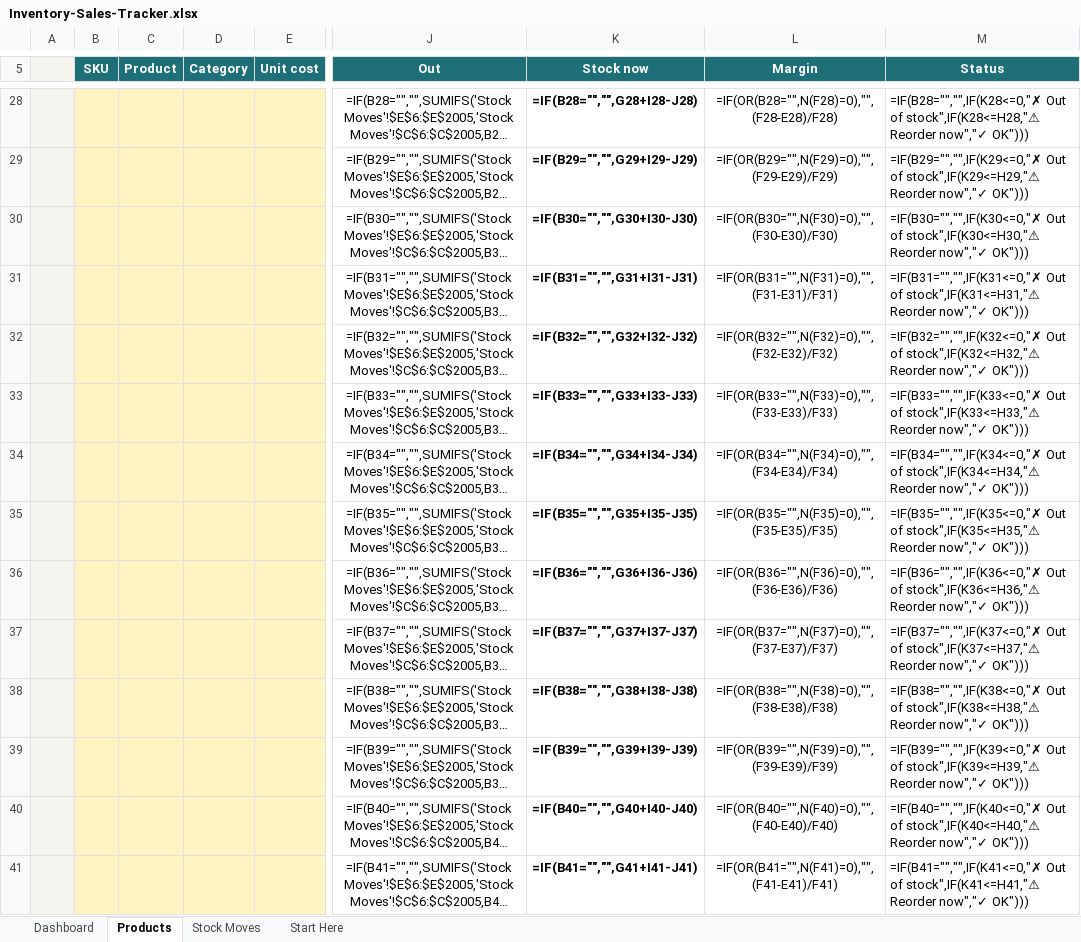
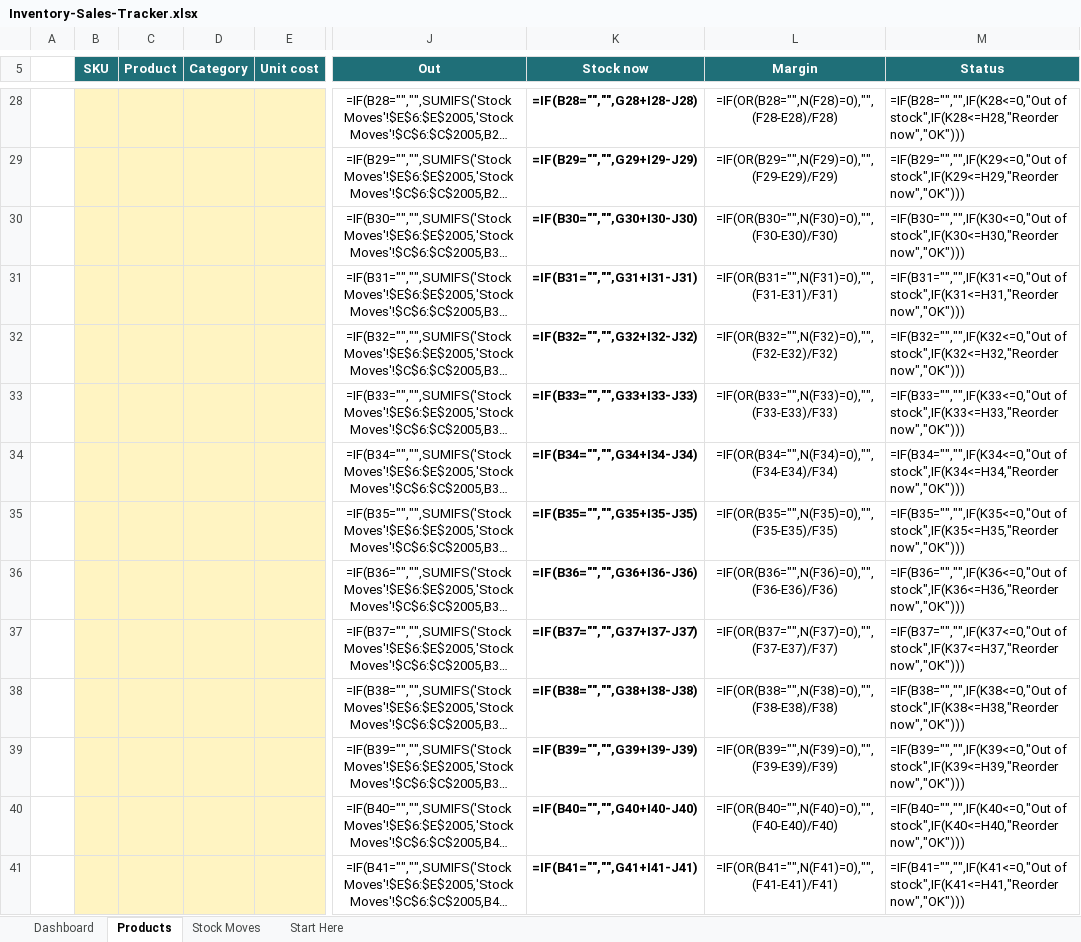
Before and after one commit to tchubirs/tchubirs.github.io, an Excel workbook: etsy/inventory/Inventory-Sales-Tracker.xlsx, sheet Products, drawn as a sheet; only a part is shown, gaps mark what is left out; long unchanged cells end in …; values as stored, in another font and other column widths than the file's, no borders; formulas without a stored value are shown as written; conditional formats not drawn; the diff covers the shown part only; the diff names each change by its address in the sheet, - before the commit and + after, or states it on an @@ line.

```diff
--- a/etsy/inventory/Inventory-Sales-Tracker.xlsx (sheet Products)
+++ b/etsy/inventory/Inventory-Sales-Tracker.xlsx (sheet Products)
-A5:A41 fill: #F6F4EF
+A5:A41 fill: none
-M28 (Status): =IF(B28="","",IF(K28<=0,"✗ Out of stock",IF(K28<=H28,"⚠ Reorder now","✓ OK")))
+M28 (Status): =IF(B28="","",IF(K28<=0,"Out of stock",IF(K28<=H28,"Reorder now","OK")))
-M29 (Status): =IF(B29="","",IF(K29<=0,"✗ Out of stock",IF(K29<=H29,"⚠ Reorder now","✓ OK")))
+M29 (Status): =IF(B29="","",IF(K29<=0,"Out of stock",IF(K29<=H29,"Reorder now","OK")))
-M30 (Status): =IF(B30="","",IF(K30<=0,"✗ Out of stock",IF(K30<=H30,"⚠ Reorder now","✓ OK")))
+M30 (Status): =IF(B30="","",IF(K30<=0,"Out of stock",IF(K30<=H30,"Reorder now","OK")))
-M31 (Status): =IF(B31="","",IF(K31<=0,"✗ Out of stock",IF(K31<=H31,"⚠ Reorder now","✓ OK")))
+M31 (Status): =IF(B31="","",IF(K31<=0,"Out of stock",IF(K31<=H31,"Reorder now","OK")))
-M32 (Status): =IF(B32="","",IF(K32<=0,"✗ Out of stock",IF(K32<=H32,"⚠ Reorder now","✓ OK")))
+M32 (Status): =IF(B32="","",IF(K32<=0,"Out of stock",IF(K32<=H32,"Reorder now","OK")))
-M33 (Status): =IF(B33="","",IF(K33<=0,"✗ Out of stock",IF(K33<=H33,"⚠ Reorder now","✓ OK")))
+M33 (Status): =IF(B33="","",IF(K33<=0,"Out of stock",IF(K33<=H33,"Reorder now","OK")))
-M34 (Status): =IF(B34="","",IF(K34<=0,"✗ Out of stock",IF(K34<=H34,"⚠ Reorder now","✓ OK")))
+M34 (Status): =IF(B34="","",IF(K34<=0,"Out of stock",IF(K34<=H34,"Reorder now","OK")))
-M35 (Status): =IF(B35="","",IF(K35<=0,"✗ Out of stock",IF(K35<=H35,"⚠ Reorder now","✓ OK")))
+M35 (Status): =IF(B35="","",IF(K35<=0,"Out of stock",IF(K35<=H35,"Reorder now","OK")))
-M36 (Status): =IF(B36="","",IF(K36<=0,"✗ Out of stock",IF(K36<=H36,"⚠ Reorder now","✓ OK")))
+M36 (Status): =IF(B36="","",IF(K36<=0,"Out of stock",IF(K36<=H36,"Reorder now","OK")))
-M37 (Status): =IF(B37="","",IF(K37<=0,"✗ Out of stock",IF(K37<=H37,"⚠ Reorder now","✓ OK")))
+M37 (Status): =IF(B37="","",IF(K37<=0,"Out of stock",IF(K37<=H37,"Reorder now","OK")))
-M38 (Status): =IF(B38="","",IF(K38<=0,"✗ Out of stock",IF(K38<=H38,"⚠ Reorder now","✓ OK")))
+M38 (Status): =IF(B38="","",IF(K38<=0,"Out of stock",IF(K38<=H38,"Reorder now","OK")))
-M39 (Status): =IF(B39="","",IF(K39<=0,"✗ Out of stock",IF(K39<=H39,"⚠ Reorder now","✓ OK")))
+M39 (Status): =IF(B39="","",IF(K39<=0,"Out of stock",IF(K39<=H39,"Reorder now","OK")))
-M40 (Status): =IF(B40="","",IF(K40<=0,"✗ Out of stock",IF(K40<=H40,"⚠ Reorder now","✓ OK")))
+M40 (Status): =IF(B40="","",IF(K40<=0,"Out of stock",IF(K40<=H40,"Reorder now","OK")))
-M41 (Status): =IF(B41="","",IF(K41<=0,"✗ Out of stock",IF(K41<=H41,"⚠ Reorder now","✓ OK")))
+M41 (Status): =IF(B41="","",IF(K41<=0,"Out of stock",IF(K41<=H41,"Reorder now","OK")))
```
Also changed, not shown: 188 edited cells and cell formats elsewhere in this sheet, sheet Stock Moves, sheet Start Here, sheet Dashboard, 13 other files.
